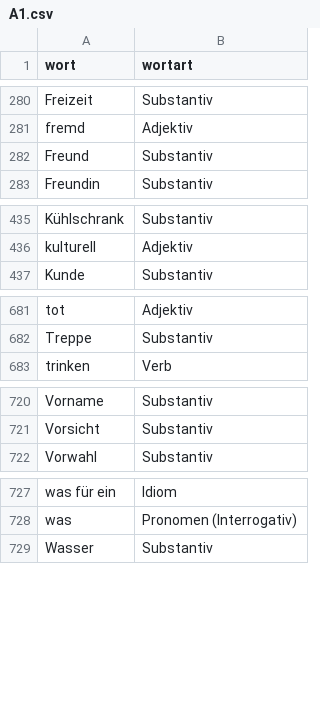
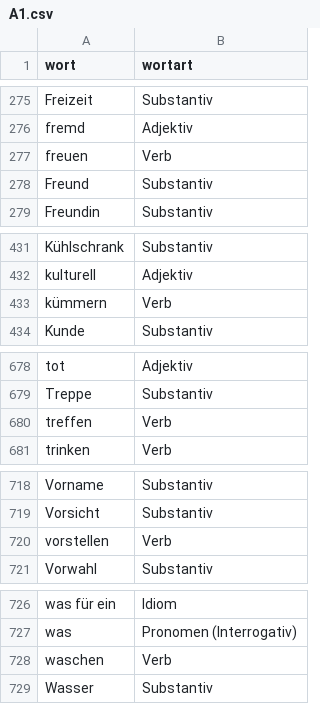
Before and after one commit to AFulgens/ultimate-deutsch, a CSV file: sources/word-lists/a1/A1.csv, drawn as a sheet; only a part is shown, gaps mark what is left out; the diff covers the shown part only.

```diff
--- a/sources/word-lists/a1/A1.csv
+++ b/sources/word-lists/a1/A1.csv
@@ -281,2 +276,3 @@ Freizeit,Substantiv
 fremd,Adjektiv
+freuen,Verb
 Freund,Substantiv
@@ -436,2 +432,3 @@ Kühlschrank,Substantiv
 kulturell,Adjektiv
+kümmern,Verb
 Kunde,Substantiv
@@ -682,2 +679,3 @@ tot,Adjektiv
 Treppe,Substantiv
+treffen,Verb
 trinken,Verb
@@ -721,2 +719,3 @@ Vorname,Substantiv
 Vorsicht,Substantiv
+vorstellen,Verb
 Vorwahl,Substantiv
@@ -728,2 +727,3 @@ was für ein,Idiom
 was,Pronomen (Interrogativ)
+waschen,Verb
 Wasser,Substantiv
```
Also changed, not shown: 4 added rows and 9 removed rows elsewhere in this file, 2 other files.
